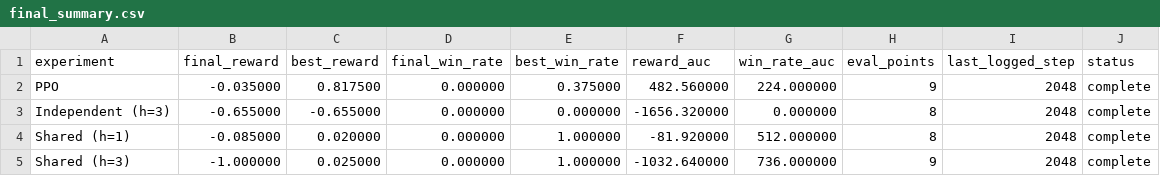
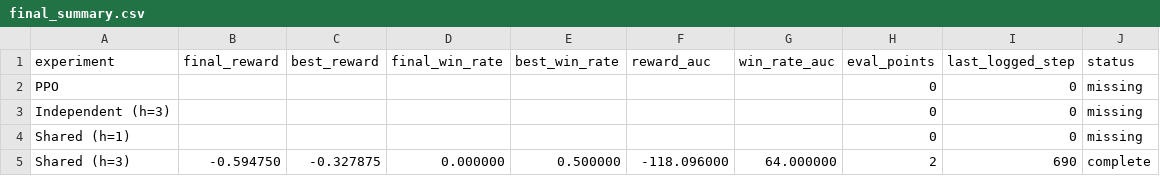
Before and after one commit to kostakarathana/CS1470-final-project, a CSV file: results/final_summary.csv, drawn as a sheet; only a part is shown; the diff covers the shown part only.

```diff
--- a/results/final_summary.csv
+++ b/results/final_summary.csv
@@ -1,5 +1,5 @@
 experiment,final_reward,best_reward,final_win_rate,best_win_rate,reward_auc,win_rate_auc,eval_points,last_logged_step,status
-PPO,-0.035000,0.817500,0.000000,0.375000,482.560000,224.000000,9,2048,complete
-Independent (h=3),-0.655000,-0.655000,0.000000,0.000000,-1656.320000,0.000000,8,2048,complete
-Shared (h=1),-0.085000,0.020000,0.000000,1.000000,-81.920000,512.000000,8,2048,complete
-Shared (h=3),-1.000000,0.025000,0.000000,1.000000,-1032.640000,736.000000,9,2048,complete
+PPO,,,,,,,0,0,missing
+Independent (h=3),,,,,,,0,0,missing
+Shared (h=1),,,,,,,0,0,missing
+Shared (h=3),-0.594750,-0.327875,0.000000,0.500000,-118.096000,64.000000,2,690,complete
```
Also changed, not shown: 27 edited cells elsewhere in this file, 13 other files.
